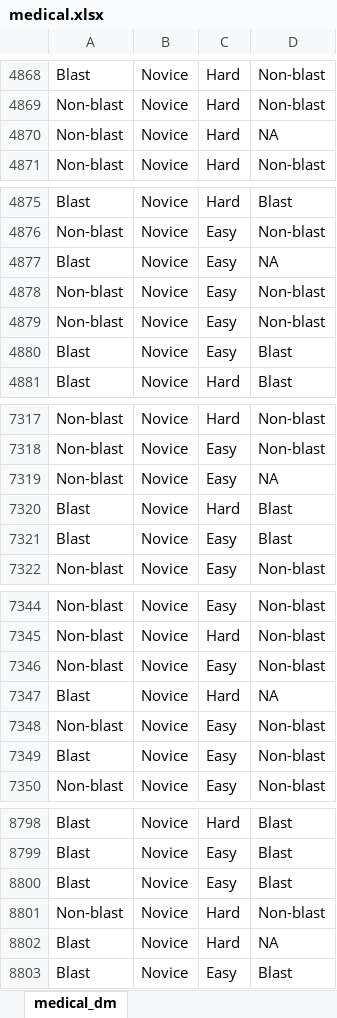
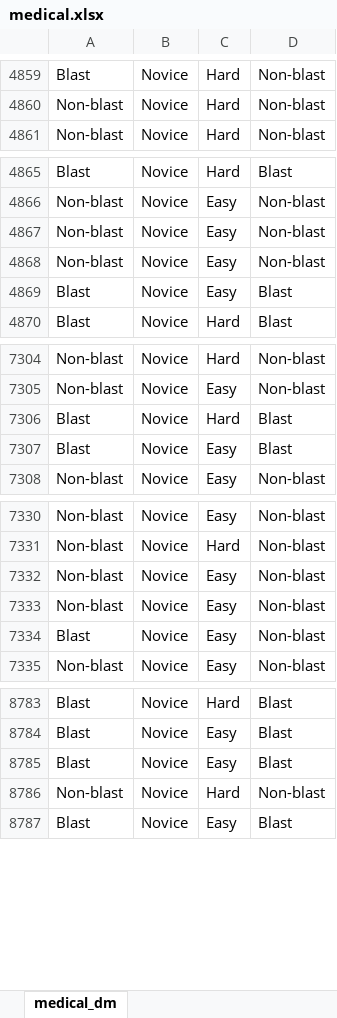
Before and after one commit to peterrhysstrong/cegpy-binder, an Excel workbook: medical.xlsx, sheet medical_dm, drawn as a sheet; only a part is shown, gaps mark what is left out; values as stored, in another font and other column widths than the file's, no borders; table styles not drawn; the diff covers the shown part only; the diff names each change by its address in the sheet, - before the commit and + after, or states it on an @@ line.

```diff
--- a/medical.xlsx (sheet medical_dm)
+++ b/medical.xlsx (sheet medical_dm)
-row 4870: Non-blast | Novice | Hard | NA
-row 4877: Blast | Novice | Easy | NA
-row 7319: Non-blast | Novice | Easy | NA
-row 7347: Blast | Novice | Hard | NA
-row 8802: Blast | Novice | Hard | NA
```
Also changed, not shown: 11 removed rows elsewhere in this sheet.
